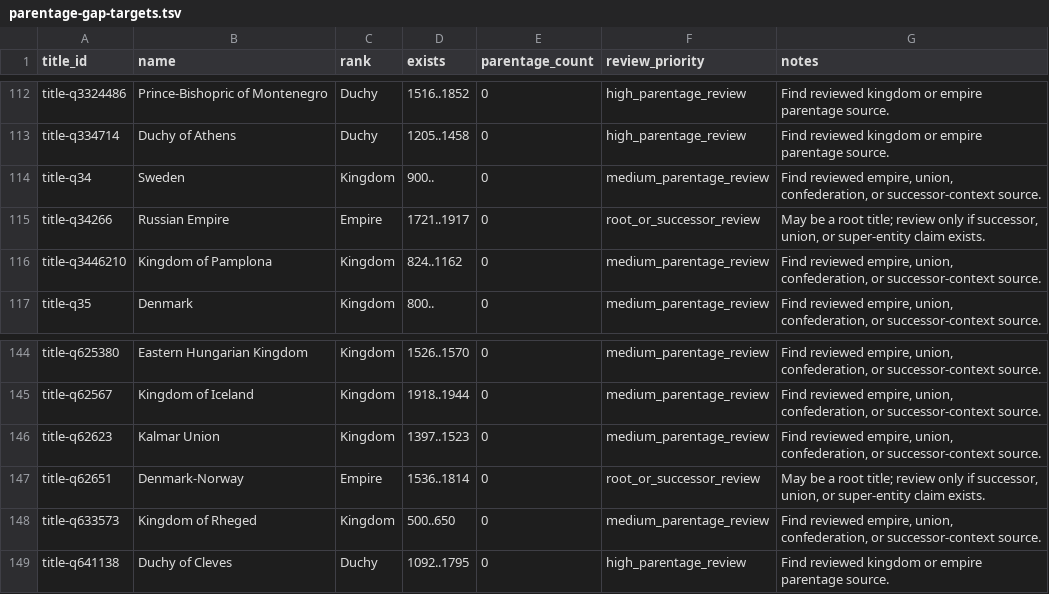
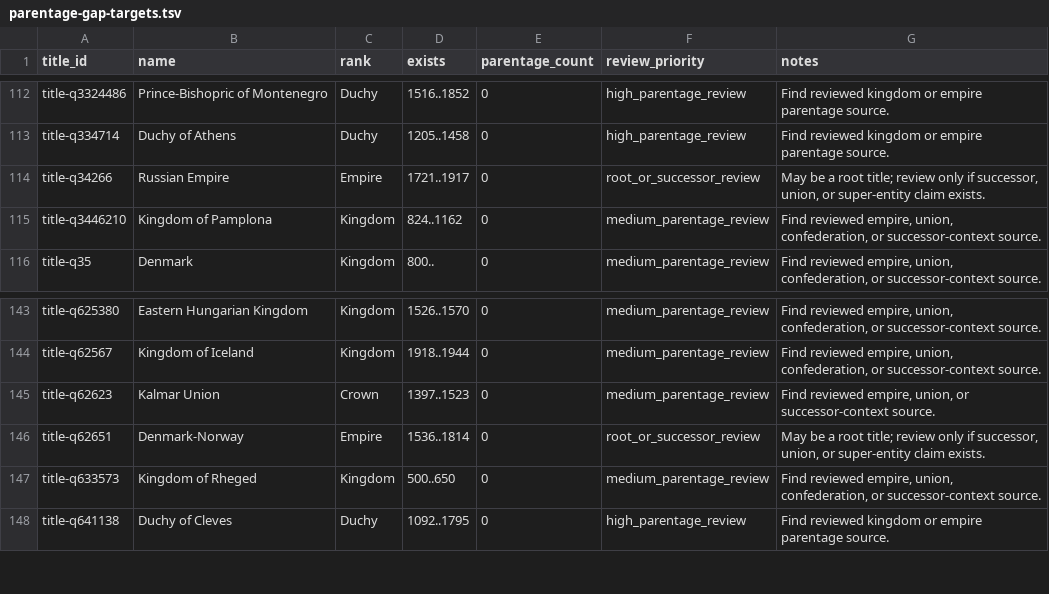
Before and after one commit to giodl73-repo/DUCHY, a TSV file: data/staging/parentage-gap-targets.tsv, drawn as a sheet; only a part is shown, gaps mark what is left out.

Commit message:
Add Kalmar Union Sweden parentage

```diff
--- a/data/staging/parentage-gap-targets.tsv
+++ b/data/staging/parentage-gap-targets.tsv
@@ -113,3 +113,2 @@ title-q3324486	Prince-Bishopric of Montenegro	Duchy	1516..1852	0	high_parentage_
 title-q334714	Duchy of Athens	Duchy	1205..1458	0	high_parentage_review	Find reviewed kingdom or empire parentage source.
-title-q34	Sweden	Kingdom	900..	0	medium_parentage_review	Find reviewed empire, union, confederation, or successor-context source.
 title-q34266	Russian Empire	Empire	1721..1917	0	root_or_successor_review	May be a root title; review only if successor, union, or super-entity claim exists.
@@ -145,3 +144,3 @@ title-q625380	Eastern Hungarian Kingdom	Kingdom	1526..1570	0	medium_parentage_re
 title-q62567	Kingdom of Iceland	Kingdom	1918..1944	0	medium_parentage_review	Find reviewed empire, union, confederation, or successor-context source.
-title-q62623	Kalmar Union	Kingdom	1397..1523	0	medium_parentage_review	Find reviewed empire, union, confederation, or successor-context source.
+title-q62623	Kalmar Union	Crown	1397..1523	0	medium_parentage_review	Find reviewed empire, union, or successor-context source.
 title-q62651	Denmark-Norway	Empire	1536..1814	0	root_or_successor_review	May be a root title; review only if successor, union, or super-entity claim exists.
```
Also changed, not shown: data/staging/parentage-gap-shards/batch-005.tsv, data/staging/parentage-gap-shards/batch-006.tsv, 20 other files.
